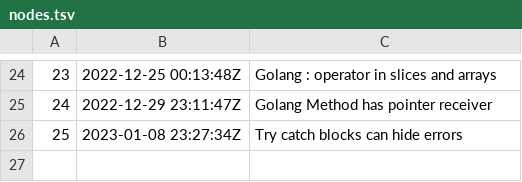
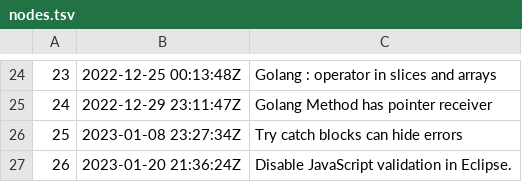
Before and after one commit to rwx-yxu/zet, a TSV file: entries/dex/nodes.tsv, drawn as a sheet; only a part is shown, gaps mark what is left out.

Commit message:
Disable JavaScript validation in Eclipse.

```diff
--- a/entries/dex/nodes.tsv
+++ b/entries/dex/nodes.tsv
@@ -26 +26,2 @@
 25	2023-01-08 23:27:34Z	Try catch blocks can hide errors
+26	2023-01-20 21:36:24Z	Disable JavaScript validation in Eclipse.
```
Also changed, not shown: 3 other files.
